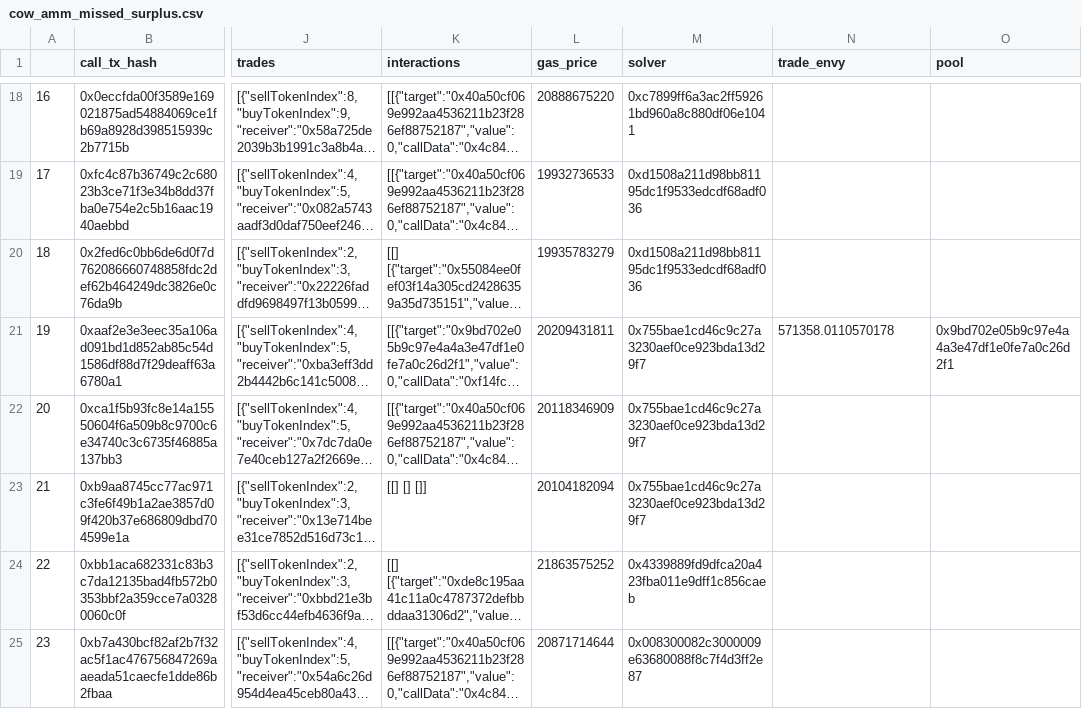
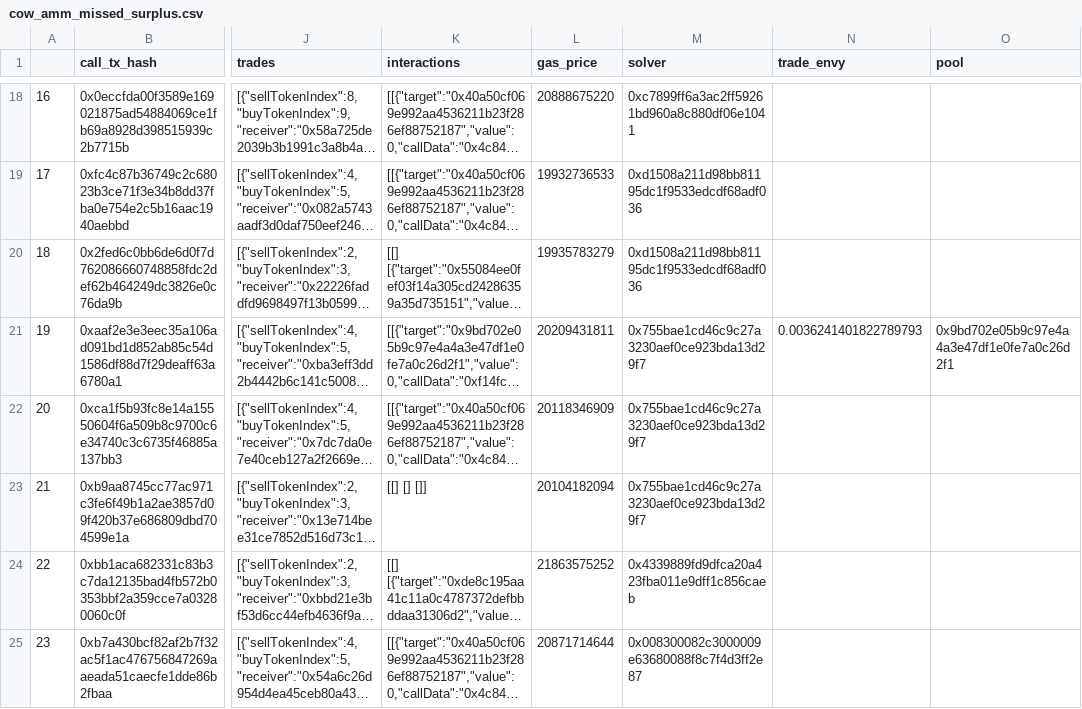
Before and after one commit to cowprotocol/cow-amm-trade-envy, a CSV file: data/cow_amm_missed_surplus.csv, drawn as a sheet; only a part is shown, gaps mark what is left out; long unchanged cells end in …; the diff names each change by its address in the sheet, - before the commit and + after, or states it on an @@ line.

Commit message:
Add price lookup in envy calculation

```diff
--- a/data/cow_amm_missed_surplus.csv
+++ b/data/cow_amm_missed_surplus.csv
-N21 (trade_envy): 571358.0110570178
+N21 (trade_envy): 0.0036241401822789793
```
Also changed, not shown: 6 other files.
